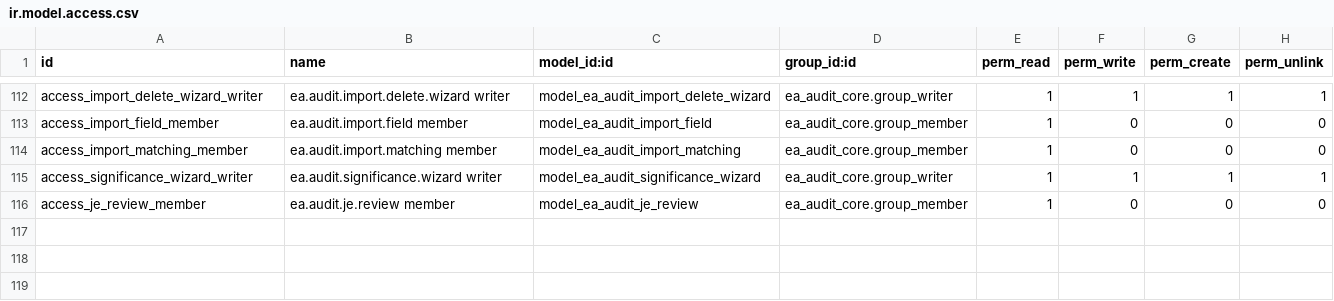
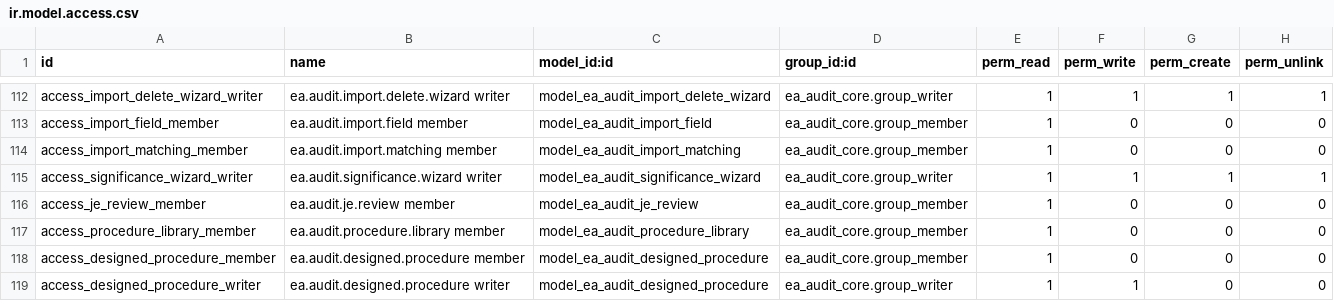
Before and after one commit to Nekoutb/auditisa-odoo, a CSV file: addons/ea_audit_tools/security/ir.model.access.csv, drawn as a sheet; only a part is shown, gaps mark what is left out.

```diff
--- a/addons/ea_audit_tools/security/ir.model.access.csv
+++ b/addons/ea_audit_tools/security/ir.model.access.csv
@@ -116 +116,4 @@ access_significance_wizard_writer,ea.audit.significance.wizard writer,model_ea_a
 access_je_review_member,ea.audit.je.review member,model_ea_audit_je_review,ea_audit_core.group_member,1,0,0,0
+access_procedure_library_member,ea.audit.procedure.library member,model_ea_audit_procedure_library,ea_audit_core.group_member,1,0,0,0
+access_designed_procedure_member,ea.audit.designed.procedure member,model_ea_audit_designed_procedure,ea_audit_core.group_member,1,0,0,0
+access_designed_procedure_writer,ea.audit.designed.procedure writer,model_ea_audit_designed_procedure,ea_audit_core.group_writer,1,1,0,0
```
Also changed, not shown: addons/ea_audit_tools/data/ea.audit.tool.tile.csv, 26 other files.
